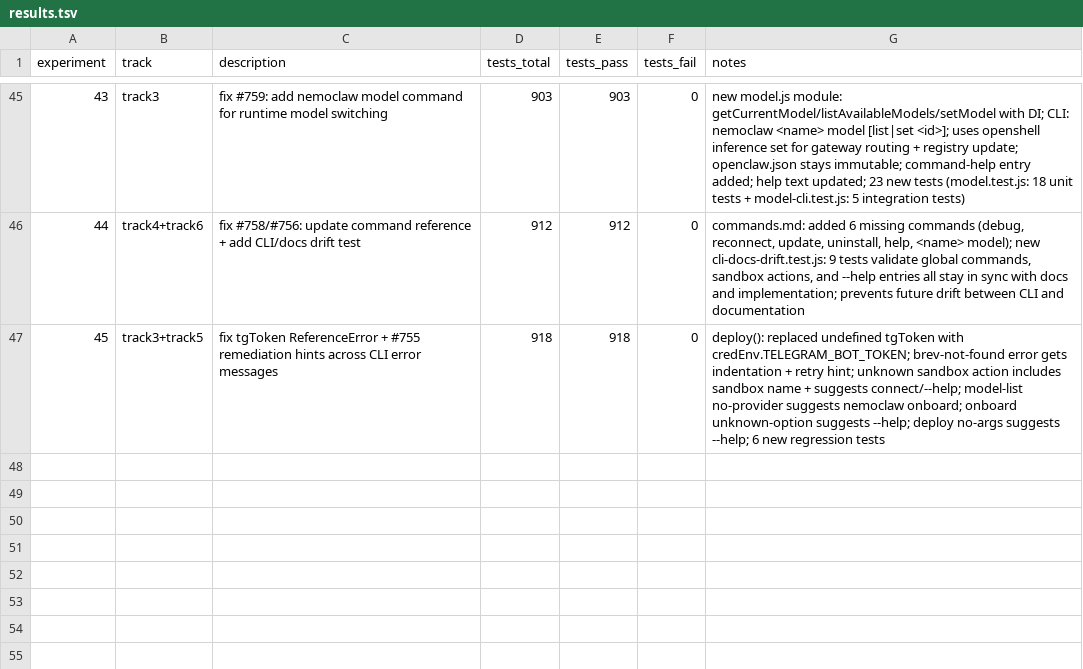
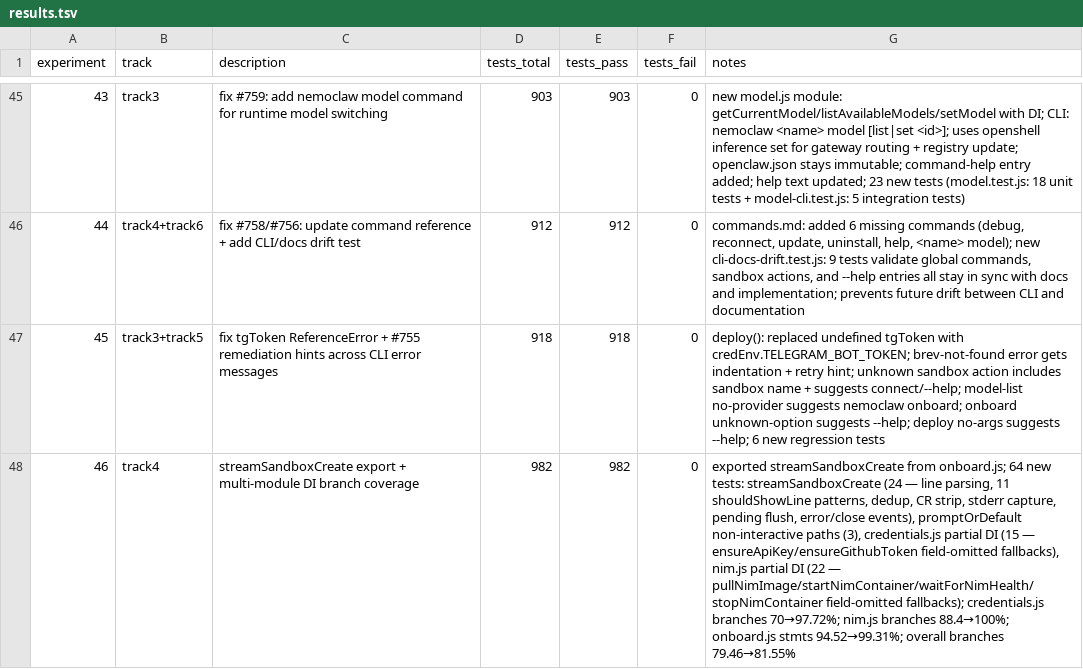
Before and after one commit to cluster2600/NemoClaw, a TSV file: research/results.tsv, drawn as a sheet; only a part is shown, gaps mark what is left out; the diff names each change by its address in the sheet, - before the commit and + after, or states it on an @@ line.

Commit message:
test: streamSandboxCreate export + multi-module DI branch coverage (#track4)

```diff
--- a/research/results.tsv
+++ b/research/results.tsv
+row 48: 46 | track4 | streamSandboxCreate export + multi-module DI branch coverage | 982 | 982 | 0 | exported streamSandboxCreate from onboard.js; 64 new tests: streamSandboxCreate (24 — line parsing, 11 shouldShowLine patterns, dedup, CR strip, stderr capture, pending flush, error/close events), promptOrDefault non-interactive paths (3), credentials.js partial DI (15 — ensureApiKey/ensureGithubToken field-omitted fallbacks), nim.js partial DI (22 — pullNimImage/startNimContainer/waitForNimHealth/stopNimContainer field-omitted fallbacks); credentials.js branches 70→97.72%; nim.js branches 88.4→100%; onboard.js stmts 94.52→99.31%; overall branches 79.46→81.55%
```
Also changed, not shown: 2 other files.
